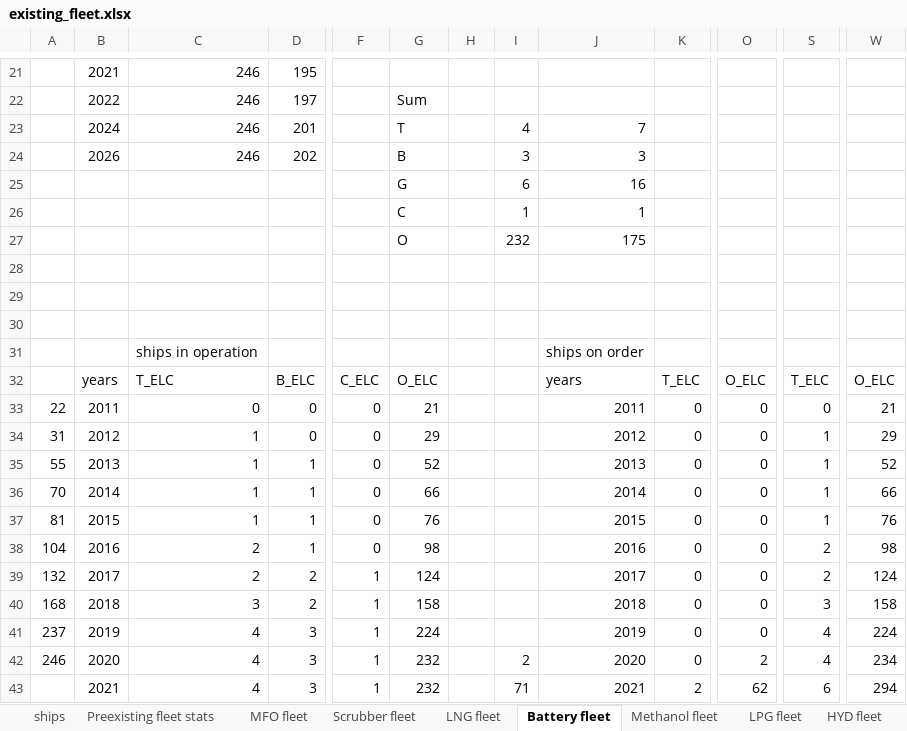
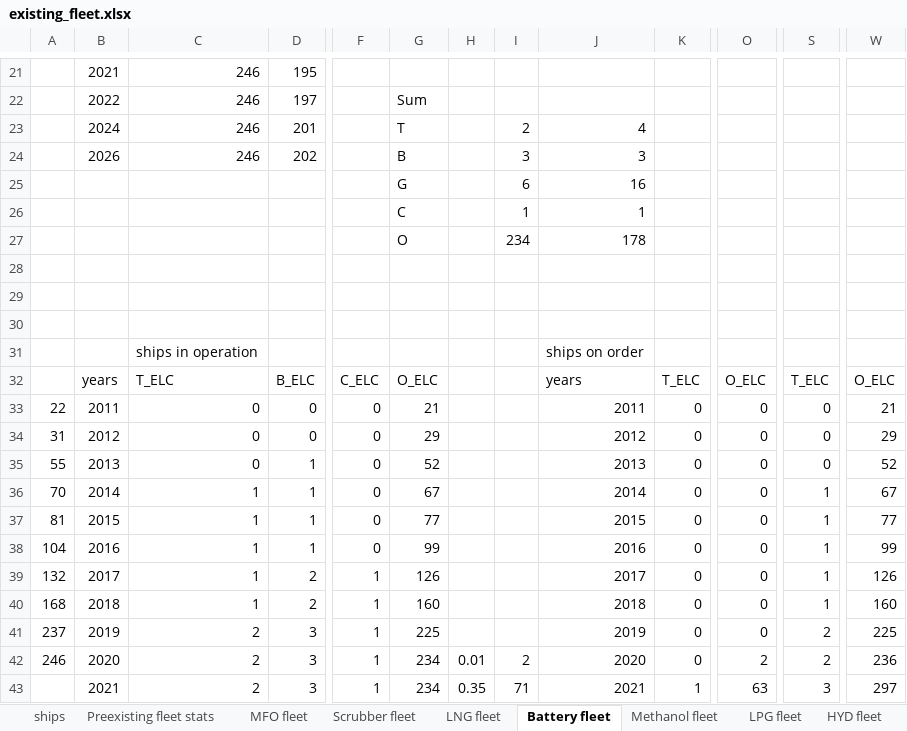
Before and after one commit to masonl31/global_shipping_model, an Excel workbook: data/existing_fleet.xlsx, sheet Battery fleet, drawn as a sheet; only a part is shown, gaps mark what is left out; values as stored, in another font and other column widths than the file's, no borders; removed rows and columns are numbered as before the commit, all else as after; rows hold the shown columns only; the diff covers the shown part only; the diff names each change by its address in the sheet, - before the commit and + after, or states it on an @@ line.

```diff
--- a/data/existing_fleet.xlsx (sheet Battery fleet)
+++ b/data/existing_fleet.xlsx (sheet Battery fleet)
-I23: 4
+I23: 2
-J23: 7
+J23: 4
-row 27:  |  |  |  |  | O |  | 232 | 175
+row 27:  |  |  |  |  | O |  | 234 | 178
-C34:C35: 1
+C34:C35: 0
-S34:S35: 1
+S34:S35: 0
-G36: 66
+G36: 67
-W36: 66
+W36: 67
-G37: 76
+G37: 77
-W37: 76
+W37: 77
-C38:C39: 2
+C38:C39: 1
-G38: 98
+G38: 99
-S38:S39: 2
+S38:S39: 1
-W38: 98
+W38: 99
-G39: 124
+G39: 126
-W39: 124
+W39: 126
-C40: 3
+C40: 1
-G40: 158
+G40: 160
-S40: 3
+S40: 1
-W40: 158
+W40: 160
-C41:C43: 4
+C41:C43: 2
-G41: 224
+G41: 225
-S41:S42: 4
+S41:S42: 2
-W41: 224
+W41: 225
-G42:G43: 232
+G42:G43: 234
-H42: (empty)
+H42: 0.01
-W42: 234
+W42: 236
-H43: (empty)
+H43: 0.35
-K43: 2
+K43: 1
-O43: 62
+O43: 63
-S43: 6
+S43: 3
-W43: 294
+W43: 297
```
Also changed, not shown: 162 edited cells elsewhere in this sheet, sheet Scrubber fleet, sheet total, sheet LNG fleet, sheet Methanol fleet, sheet LPG fleet, sheet HYD fleet, 2 more sheets, formulas that keep their value, charts or pictures, data/fuels.xlsx, data/ship_costs.xlsx, 9 other files.
